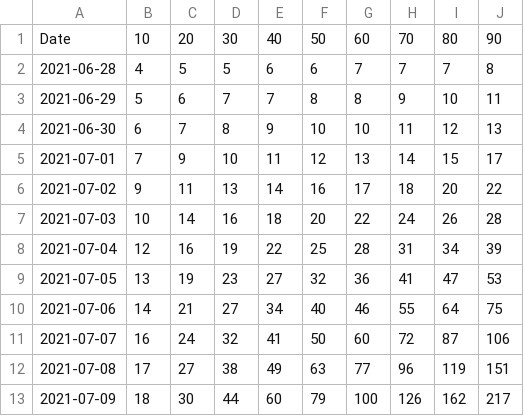
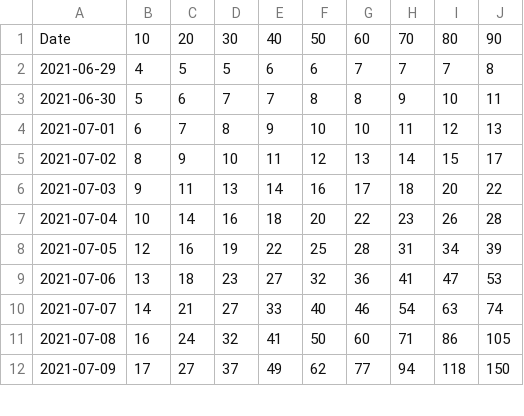
Before and after one commit to olshena/COVIDNearTerm, a CSV file: Projections/Archive/Monterey.csv, drawn as a sheet; only a part is shown; the diff covers the shown part only.

```diff
--- a/Projections/Archive/Monterey.csv
+++ b/Projections/Archive/Monterey.csv
@@ -1,13 +1,12 @@
 "Date","10","20","30","40","50","60","70","80","90"
-"2021-06-28","4","5","5","6","6","7","7","7","8"
-"2021-06-29","5","6","7","7","8","8","9","10","11"
-"2021-06-30","6","7","8","9","10","10","11","12","13"
-"2021-07-01","7","9","10","11","12","13","14","15","17"
-"2021-07-02","9","11","13","14","16","17","18","20","22"
-"2021-07-03","10","14","16","18","20","22","24","26","28"
-"2021-07-04","12","16","19","22","25","28","31","34","39"
-"2021-07-05","13","19","23","27","32","36","41","47","53"
-"2021-07-06","14","21","27","34","40","46","55","64","75"
-"2021-07-07","16","24","32","41","50","60","72","87","106"
-"2021-07-08","17","27","38","49","63","77","96","119","151"
-"2021-07-09","18","30","44","60","79","100","126","162","217"
+"2021-06-29","4","5","5","6","6","7","7","7","8"
+"2021-06-30","5","6","7","7","8","8","9","10","11"
+"2021-07-01","6","7","8","9","10","10","11","12","13"
+"2021-07-02","8","9","10","11","12","13","14","15","17"
+"2021-07-03","9","11","13","14","16","17","18","20","22"
+"2021-07-04","10","14","16","18","20","22","23","26","28"
+"2021-07-05","12","16","19","22","25","28","31","34","39"
+"2021-07-06","13","18","23","27","32","36","41","47","53"
+"2021-07-07","14","21","27","33","40","46","54","63","74"
+"2021-07-08","16","24","32","41","50","60","71","86","105"
+"2021-07-09","17","27","37","49","62","77","94","118","150"
```
Also changed, not shown: 1 added row and 144 edited cells elsewhere in this file, 1 other file.
